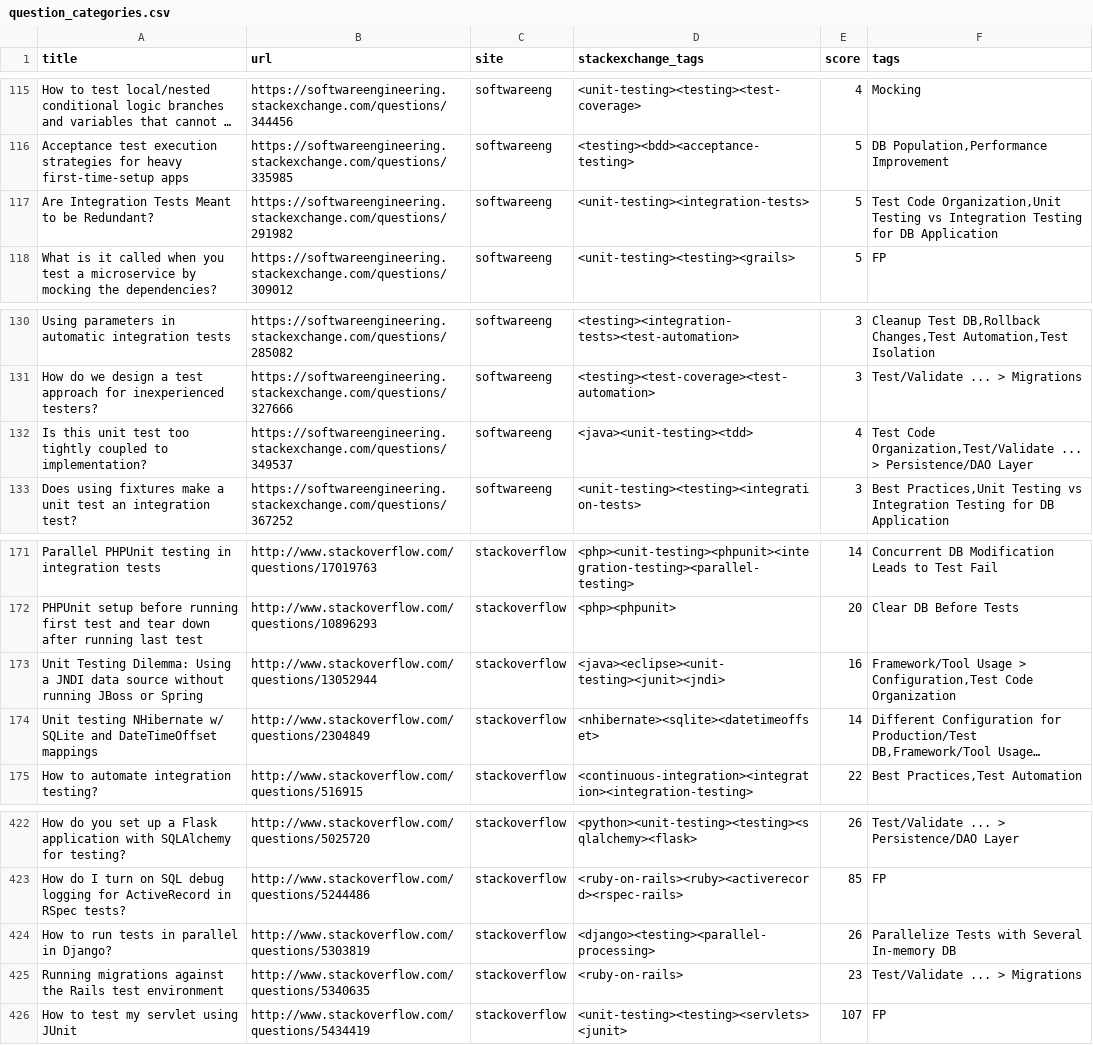
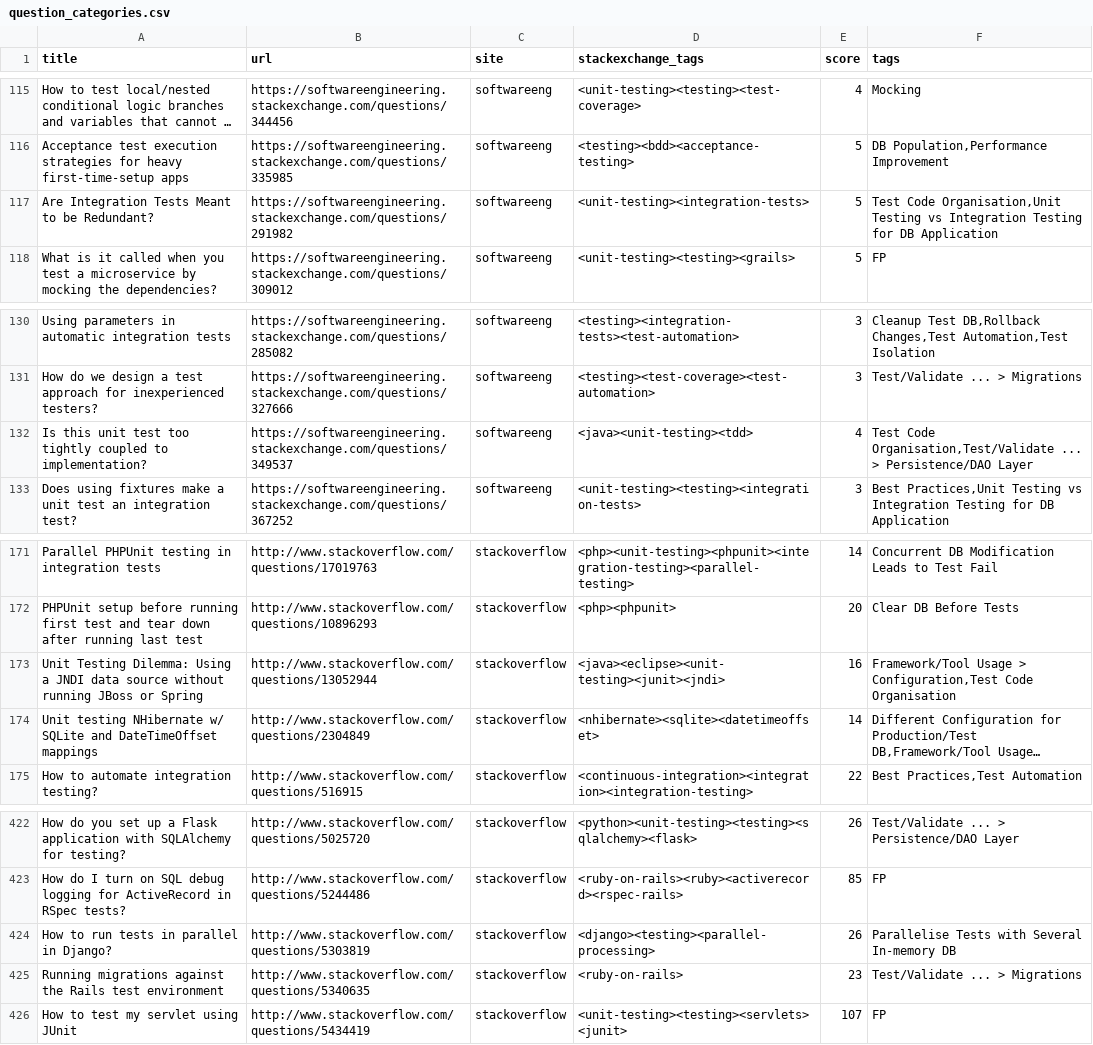
Before and after one commit to csnagy/infosys2022-db-manipulation-testing, a CSV file: problems/question_categories.csv, drawn as a sheet; only a part is shown, gaps mark what is left out; long unchanged cells end in …; the diff covers the shown part only; the diff names each change by its address in the sheet, - before the commit and + after, or states it on an @@ line.

```diff
--- a/problems/question_categories.csv
+++ b/problems/question_categories.csv
-F117 (tags): Test Code Organization,Unit Testing vs…
+F117 (tags): Test Code Organisation,Unit Testing vs…
-F132 (tags): Test Code Organization,Test/Validate ... >…
+F132 (tags): Test Code Organisation,Test/Validate ... >…
-F173 (tags): …Configuration,Test Code Organization
+F173 (tags): …Configuration,Test Code Organisation
-F424 (tags): Parallelize Tests with Several In-memory DB
+F424 (tags): Parallelise Tests with Several In-memory DB
```
Also changed, not shown: 5 edited cells elsewhere in this file, problems/category_summary.csv, 12 other files.
